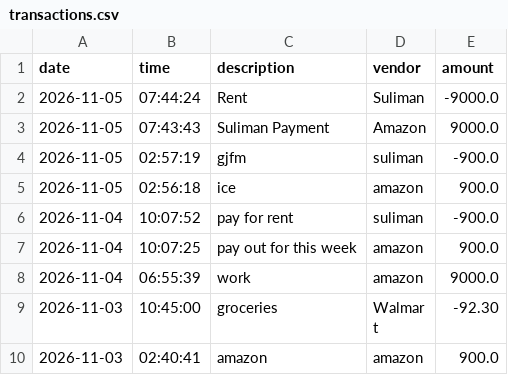
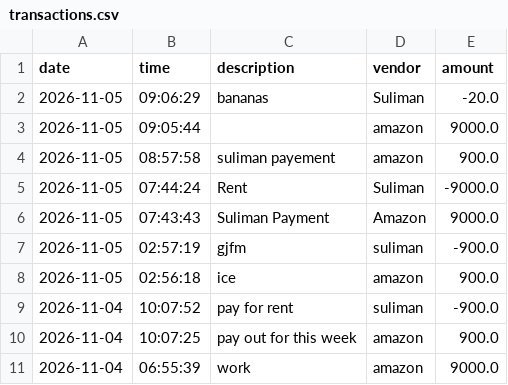
Before and after one commit to salabili212/capstone-1, a CSV file: src/main/resources/transactions.csv, drawn as a sheet; only a part is shown; the shorter side is filled out with more unchanged rows.

```diff
--- a/src/main/resources/transactions.csv
+++ b/src/main/resources/transactions.csv
@@ -1,2 +1,5 @@
 date|time|description|vendor|amount
+2026-11-05|09:06:29|bananas|Suliman|-20.0
+2026-11-05|09:05:44||amazon|9000.0
+2026-11-05|08:57:58|suliman payement |amazon |900.0
 2026-11-05|07:44:24|Rent|Suliman|-9000.0
```
Also changed, not shown: 1 other file.
